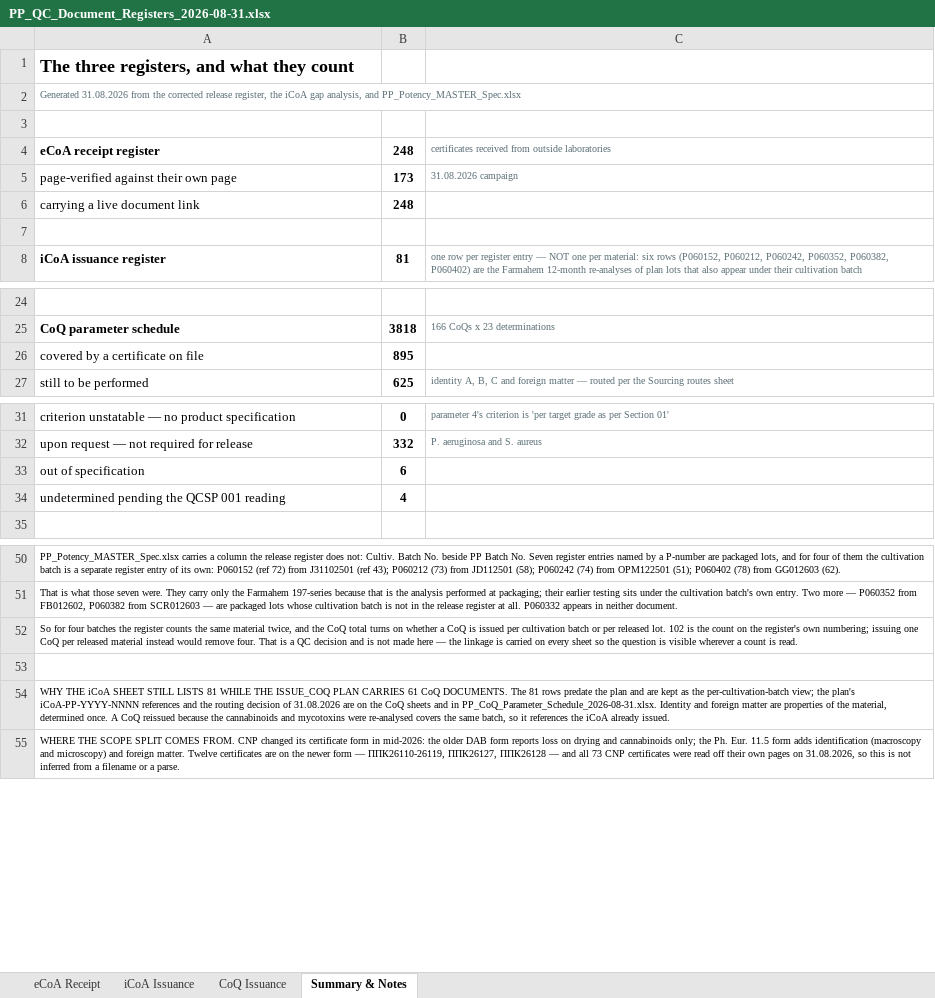
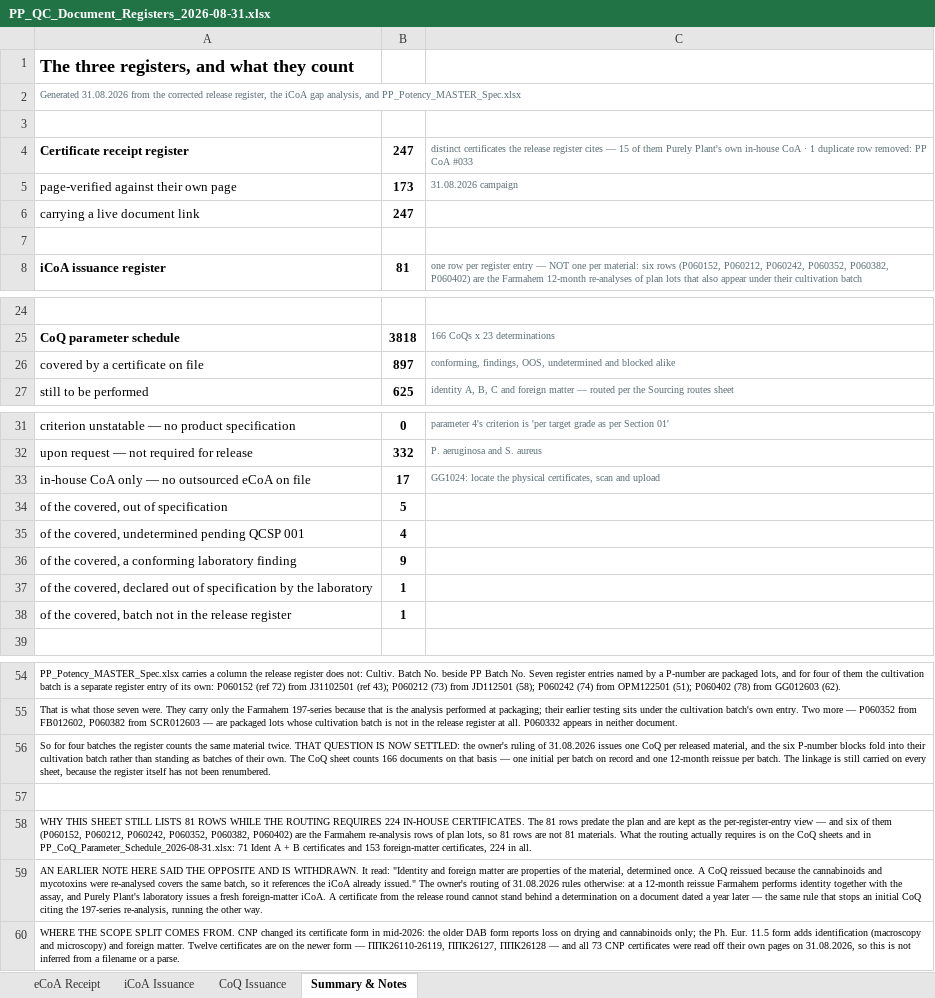
Before and after one commit to 3p4e/letta-stack, an Excel workbook: deliverables/qc_gap_analysis/PP_QC_Document_Registers_2026-08-31.xlsx, sheet Summary & Notes, drawn as a sheet; only a part is shown, gaps mark what is left out; values as stored, in another font and other column widths than the file's, no borders; removed rows and columns are numbered as before the commit, all else as after; the diff names each change by its address in the sheet, - before the commit and + after, or states it on an @@ line.

```diff
--- a/deliverables/qc_gap_analysis/PP_QC_Document_Registers_2026-08-31.xlsx (sheet Summary & Notes)
+++ b/deliverables/qc_gap_analysis/PP_QC_Document_Registers_2026-08-31.xlsx (sheet Summary & Notes)
-row 4: eCoA receipt register | 248 | certificates received from outside laboratories
+row 4: Certificate receipt register | 247 | distinct certificates the release register cites — 15 of them Purely Plant's own in-house CoA · 1 duplicate row removed: PP CoA #033
-B6: 248
+B6: 247
-B26: 895
+B26: 897
-C26: (empty)
+C26: conforming, findings, OOS, undetermined and blocked alike
-row 33: out of specification | 6
+row 33: in-house CoA only — no outsourced eCoA on file | 17 | GG1024: locate the physical certificates, scan and upload
+row 34: of the covered, out of specification | 5
-A35: undetermined pending the QCSP 001 reading
+A35: of the covered, undetermined pending QCSP 001
+row 36: of the covered, a conforming laboratory finding | 9
+row 37: of the covered, declared out of specification by the laboratory | 1
+row 38: of the covered, batch not in the release register | 1
-A56: …same material twice, and the CoQ total turns on whether a CoQ is issued per cultivation batch or per released lot. 102 is the count on the register's own numbering; issuing one CoQ per released material instead would remove four. That is a QC decision and is not made here — the linkage is carried on every sheet so the question is visible wherever a count is read.
+A56: …same material twice. THAT QUESTION IS NOW SETTLED: the owner's ruling of 31.08.2026 issues one CoQ per released material, and the six P-number blocks fold into their cultivation batch rather than standing as batches of their own. The CoQ sheet counts 166 documents on that basis — one initial per batch on record and one 12-month reissue per batch. The linkage is still carried on every sheet, because the register itself has not been renumbered.
-A58: WHY THE iCoA SHEET STILL LISTS 81 WHILE THE ISSUE_COQ PLAN CARRIES 61 CoQ DOCUMENTS. The 81 rows predate the plan and are kept as the per-cultivation-batch view; the plan's iCoA-PP-YYYY-NNNN references and the routing decision of 31.08.2026 are on the CoQ sheets and in PP_CoQ_Parameter_Schedule_2026-08-31.xlsx. Identity and foreign matter are properties of the material, determined once. A CoQ reissued because the cannabinoids and mycotoxins were re-analysed covers the same batch, so it references the iCoA already issued.
+A58: WHY THIS SHEET STILL LISTS 81 ROWS WHILE THE ROUTING REQUIRES 224 IN-HOUSE CERTIFICATES. The 81 rows predate the plan and are kept as the per-register-entry view — and six of them (P060152, P060212, P060242, P060352, P060382, P060402) are the Farmahem re-analysis rows of plan lots, so 81 rows are not 81 materials. What the routing actually requires is on the CoQ sheets and in PP_CoQ_Parameter_Schedule_2026-08-31.xlsx: 71 Ident A + B certificates and 153 foreign-matter certificates, 224 in all.
+row 59: AN EARLIER NOTE HERE SAID THE OPPOSITE AND IS WITHDRAWN. It read: "Identity and foreign matter are properties of the material, determined once. A CoQ reissued because the cannabinoids and mycotoxins were re-analysed covers the same batch, so it references the iCoA already issued." The owner's routing of 31.08.2026 rules otherwise: at a 12-month reissue Farmahem performs identity together with the assay, and Purely Plant's laboratory issues a fresh foreign-matter iCoA. A certificate from the release round cannot stand behind a determination on a document dated a year later — the same rule that stops an initial CoQ citing the 197-series re-analysis, running the other way.
```
Also changed, not shown: sheet eCoA Receipt, sheet CoQ Issuance, deliverables/qc_gap_analysis/PP_CoQ_Parameter_Schedule_2026-08-31.xlsx, 7 other files.
